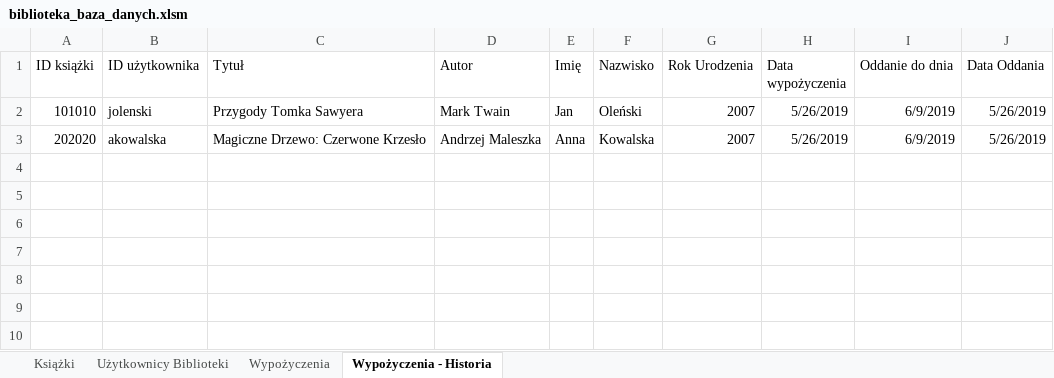
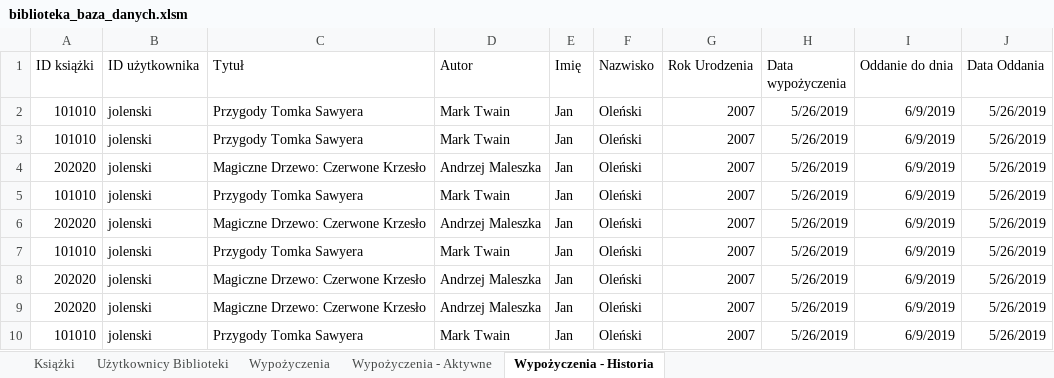
Before and after one commit to GALJO/Project-Bookshelf, an Excel workbook: biblioteka_baza_danych.xlsm, sheet Wypożyczenia - Historia, drawn as a sheet; values as stored, in another font and other column widths than the file's, no borders; table styles not drawn; addresses are those after the commit; the diff names each change by its address in the sheet, - before the commit and + after, or states it on an @@ line.

Commit message:
Wypożyczenia POC

```diff
--- a/biblioteka_baza_danych.xlsm (sheet Wypożyczenia - Historia)
+++ b/biblioteka_baza_danych.xlsm (sheet Wypożyczenia - Historia)
+sheet tab: Wypożyczenia - Aktywne
+row 3: 101010 | jolenski | Przygody Tomka Sawyera | Mark Twain | Jan | Oleński | 2007 | 5/26/2019 | 6/9/2019 | 5/26/2019
-B4 (ID użytkownika): akowalska
+B4 (ID użytkownika): jolenski
-E4 (Imię): Anna
+E4 (Imię): Jan
-F4 (Nazwisko): Kowalska
+F4 (Nazwisko): Oleński
+row 5: 101010 | jolenski | Przygody Tomka Sawyera | Mark Twain | Jan | Oleński | 2007 | 5/26/2019 | 6/9/2019 | 5/26/2019
+row 6: 202020 | jolenski | Magiczne Drzewo: Czerwone Krzesło | Andrzej Maleszka | Jan | Oleński | 2007 | 5/26/2019 | 6/9/2019 | 5/26/2019
+row 7: 101010 | jolenski | Przygody Tomka Sawyera | Mark Twain | Jan | Oleński | 2007 | 5/26/2019 | 6/9/2019 | 5/26/2019
+row 8: 202020 | jolenski | Magiczne Drzewo: Czerwone Krzesło | Andrzej Maleszka | Jan | Oleński | 2007 | 5/26/2019 | 6/9/2019 | 5/26/2019
+row 9: 202020 | jolenski | Magiczne Drzewo: Czerwone Krzesło | Andrzej Maleszka | Jan | Oleński | 2007 | 5/26/2019 | 6/9/2019 | 5/26/2019
+row 10: 101010 | jolenski | Przygody Tomka Sawyera | Mark Twain | Jan | Oleński | 2007 | 5/26/2019 | 6/9/2019 | 5/26/2019
```
Also changed, not shown: sheet Wypożyczenia, sheet Książki, charts or pictures.
